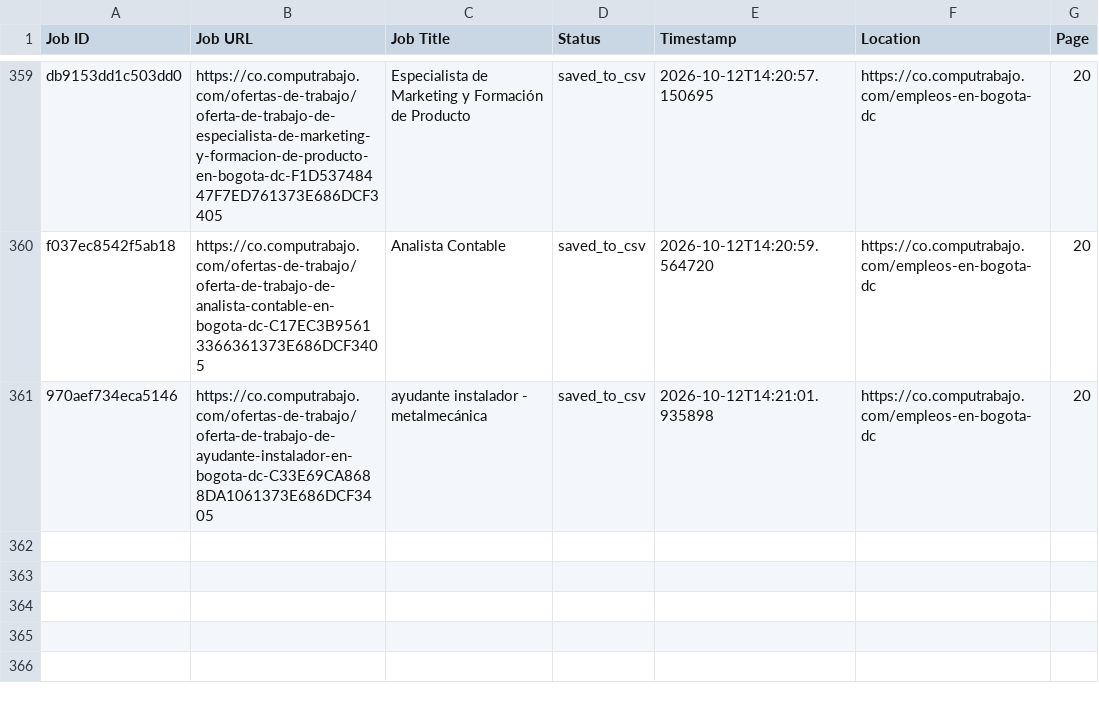
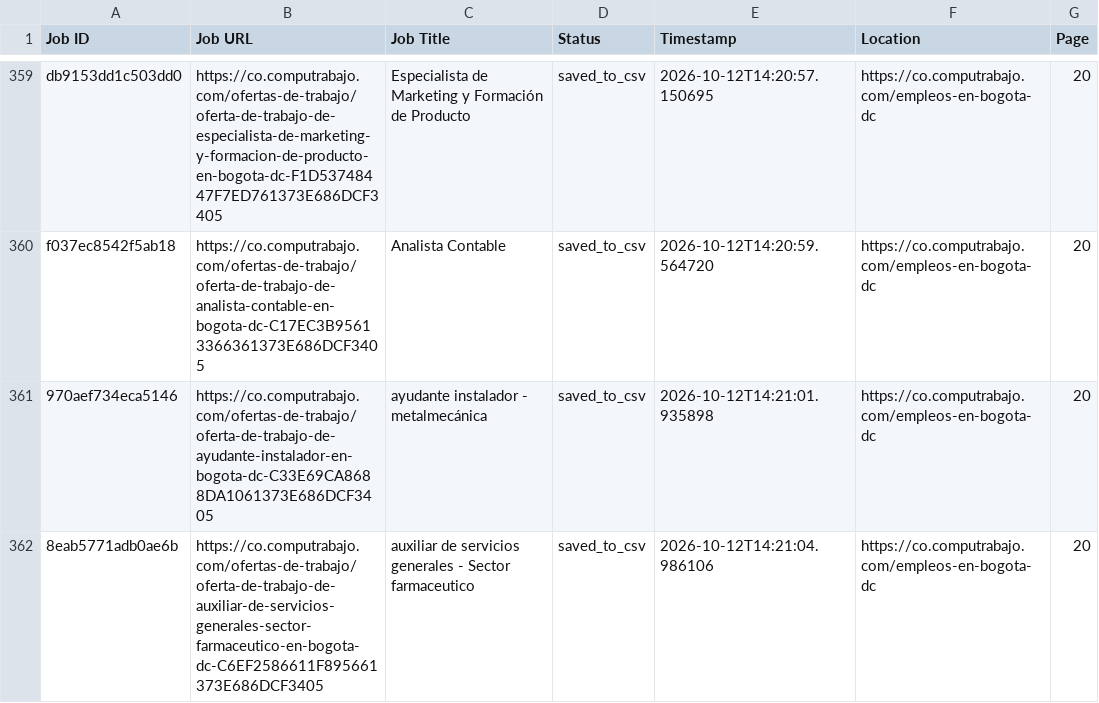
Before and after one commit to liliankason/computrabajo_colombia_scraper, a CSV file: colombia_processed.csv, drawn as a sheet; only a part is shown, gaps mark what is left out; the diff names each change by its address in the sheet, - before the commit and + after, or states it on an @@ line.

```diff
--- a/colombia_processed.csv
+++ b/colombia_processed.csv
+row 362: 8eab5771adb0ae6b | https://co.computrabajo.com/ofertas-de-trabajo/oferta-de-trabajo-de-auxiliar-de-servicios-generales-sector-farmaceutico-en-bogota-dc-C6EF2586611F895661373E686DCF3405 | auxiliar de servicios generales - Sector farmaceutico | saved_to_csv | 2026-10-12T14:21:04.986106 | https://co.computrabajo.com/empleos-en-bogota-dc | 20
```
Also changed, not shown: colombia_scraped_jobs.csv, 1 other file.
